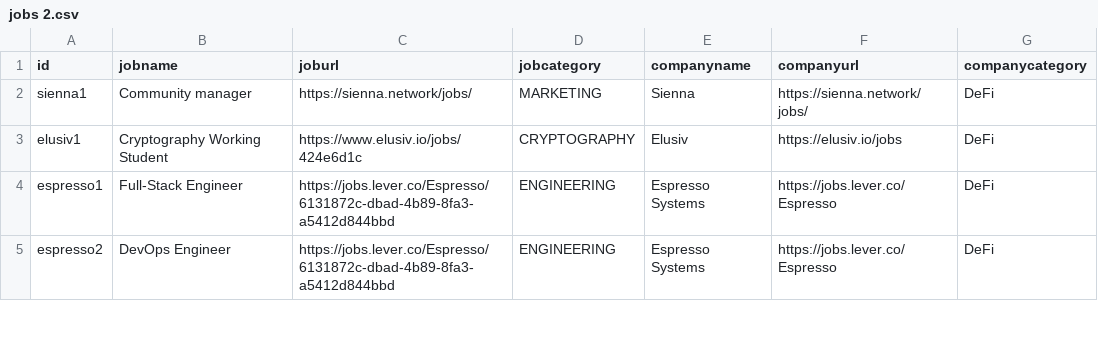
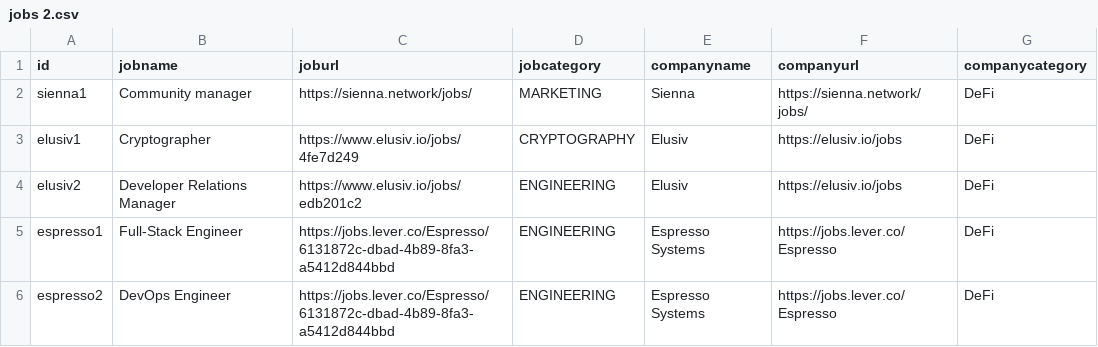
Before and after one commit to web3privacy/jobs-app, a CSV file: jobs 2.csv, drawn as a sheet; only a part is shown.

Commit message:
Update jobs 2.csv

```diff
--- a/jobs 2.csv
+++ b/jobs 2.csv
@@ -2,3 +2,4 @@ id,jobname,joburl,jobcategory,companyname,companyurl,companycategory
 sienna1,Community manager,https://sienna.network/jobs/,MARKETING,Sienna,https://sienna.network/jobs/,DeFi
-elusiv1,Cryptography Working Student,https://www.elusiv.io/jobs/424e6d1c,CRYPTOGRAPHY,Elusiv,https://elusiv.io/jobs,DeFi
+elusiv1,Cryptographer,https://www.elusiv.io/jobs/4fe7d249,CRYPTOGRAPHY,Elusiv,https://elusiv.io/jobs,DeFi
+elusiv2,Developer Relations Manager,https://www.elusiv.io/jobs/edb201c2,ENGINEERING,Elusiv,https://elusiv.io/jobs,DeFi
 espresso1,Full-Stack Engineer,https://jobs.lever.co/Espresso/6131872c-dbad-4b89-8fa3-a5412d844bbd,ENGINEERING,Espresso Systems,https://jobs.lever.co/Espresso,DeFi
```
